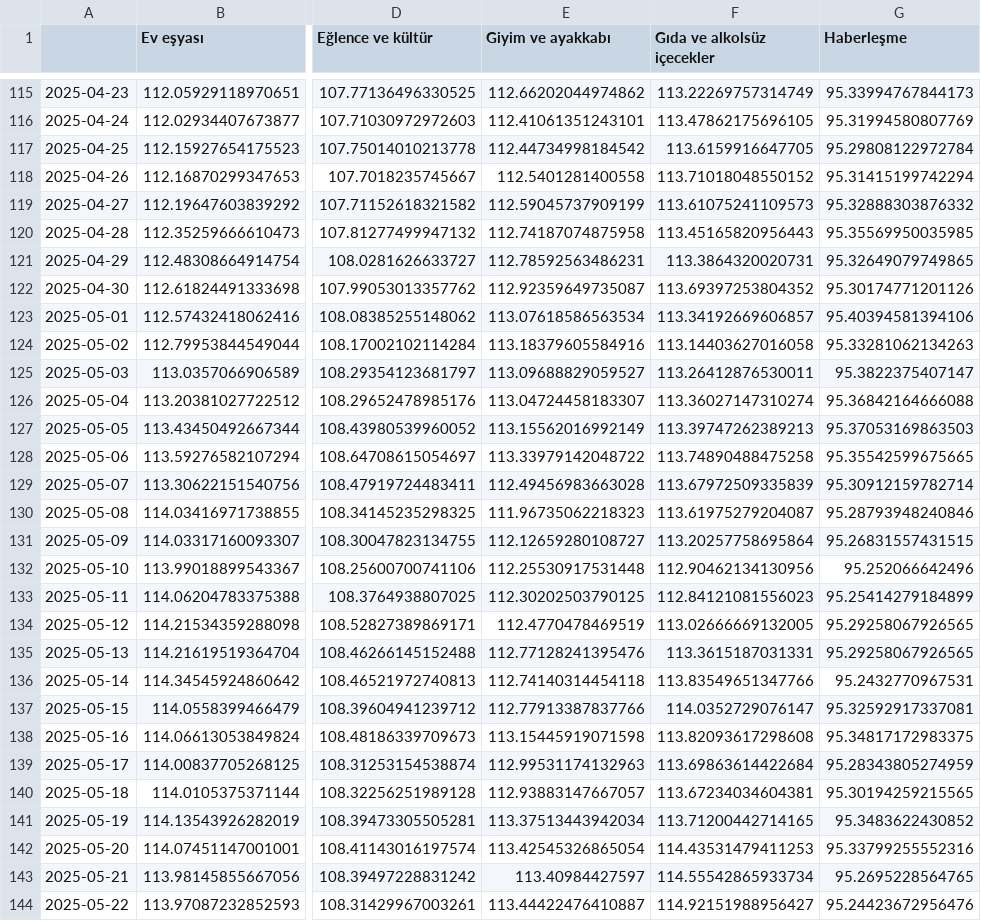
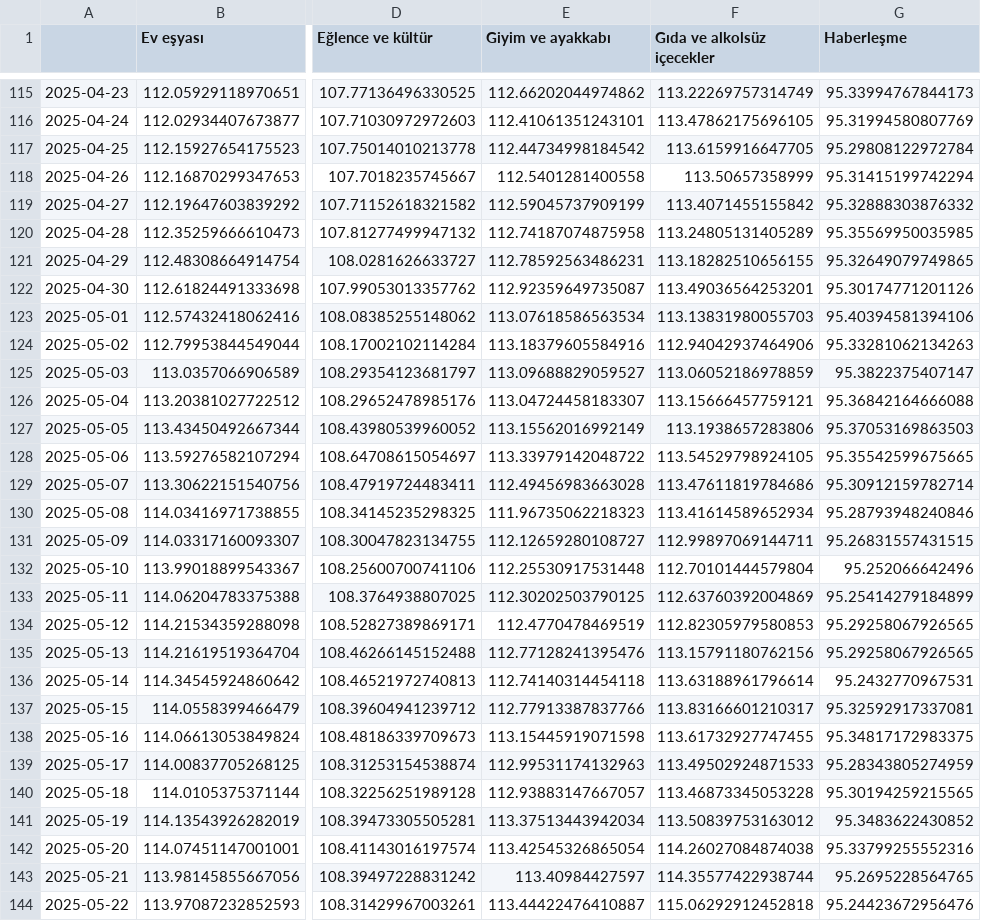
Before and after one commit to kaboya19/web-tufe-streamlit, a CSV file: anagruplar.csv, drawn as a sheet; only a part is shown, gaps mark what is left out; the diff covers the shown part only; the diff names each change by its address in the sheet, - before the commit and + after, or states it on an @@ line.

```diff
--- a/anagruplar.csv
+++ b/anagruplar.csv
-F118 (Gıda ve alkolsüz içecekler): 113.71018048550152
+F118 (Gıda ve alkolsüz içecekler): 113.50657358999
-F119 (Gıda ve alkolsüz içecekler): 113.61075241109573
+F119 (Gıda ve alkolsüz içecekler): 113.4071455155842
-F120 (Gıda ve alkolsüz içecekler): 113.45165820956443
+F120 (Gıda ve alkolsüz içecekler): 113.24805131405289
-F121 (Gıda ve alkolsüz içecekler): 113.3864320020731
+F121 (Gıda ve alkolsüz içecekler): 113.18282510656155
-F122 (Gıda ve alkolsüz içecekler): 113.69397253804352
+F122 (Gıda ve alkolsüz içecekler): 113.49036564253201
-F123 (Gıda ve alkolsüz içecekler): 113.34192669606857
+F123 (Gıda ve alkolsüz içecekler): 113.13831980055703
-F124 (Gıda ve alkolsüz içecekler): 113.14403627016058
+F124 (Gıda ve alkolsüz içecekler): 112.94042937464906
-F125 (Gıda ve alkolsüz içecekler): 113.26412876530011
+F125 (Gıda ve alkolsüz içecekler): 113.06052186978859
-F126 (Gıda ve alkolsüz içecekler): 113.36027147310274
+F126 (Gıda ve alkolsüz içecekler): 113.15666457759121
-F127 (Gıda ve alkolsüz içecekler): 113.39747262389213
+F127 (Gıda ve alkolsüz içecekler): 113.1938657283806
-F128 (Gıda ve alkolsüz içecekler): 113.74890488475258
+F128 (Gıda ve alkolsüz içecekler): 113.54529798924105
-F129 (Gıda ve alkolsüz içecekler): 113.67972509335839
+F129 (Gıda ve alkolsüz içecekler): 113.47611819784686
-F130 (Gıda ve alkolsüz içecekler): 113.61975279204087
+F130 (Gıda ve alkolsüz içecekler): 113.41614589652934
-F131 (Gıda ve alkolsüz içecekler): 113.20257758695864
+F131 (Gıda ve alkolsüz içecekler): 112.99897069144711
-F132 (Gıda ve alkolsüz içecekler): 112.90462134130956
+F132 (Gıda ve alkolsüz içecekler): 112.70101444579804
-F133 (Gıda ve alkolsüz içecekler): 112.84121081556023
+F133 (Gıda ve alkolsüz içecekler): 112.63760392004869
-F134 (Gıda ve alkolsüz içecekler): 113.02666669132005
+F134 (Gıda ve alkolsüz içecekler): 112.82305979580853
-F135 (Gıda ve alkolsüz içecekler): 113.3615187031331
+F135 (Gıda ve alkolsüz içecekler): 113.15791180762156
-F136 (Gıda ve alkolsüz içecekler): 113.83549651347766
+F136 (Gıda ve alkolsüz içecekler): 113.63188961796614
-F137 (Gıda ve alkolsüz içecekler): 114.0352729076147
+F137 (Gıda ve alkolsüz içecekler): 113.83166601210317
-F138 (Gıda ve alkolsüz içecekler): 113.82093617298608
+F138 (Gıda ve alkolsüz içecekler): 113.61732927747455
-F139 (Gıda ve alkolsüz içecekler): 113.69863614422684
+F139 (Gıda ve alkolsüz içecekler): 113.49502924871533
-F140 (Gıda ve alkolsüz içecekler): 113.67234034604381
+F140 (Gıda ve alkolsüz içecekler): 113.46873345053228
-F141 (Gıda ve alkolsüz içecekler): 113.71200442714165
+F141 (Gıda ve alkolsüz içecekler): 113.50839753163012
-F142 (Gıda ve alkolsüz içecekler): 114.43531479411253
+F142 (Gıda ve alkolsüz içecekler): 114.26027084874038
-F143 (Gıda ve alkolsüz içecekler): 114.55542865933734
+F143 (Gıda ve alkolsüz içecekler): 114.35577422938744
-F144 (Gıda ve alkolsüz içecekler): 114.92151988956427
+F144 (Gıda ve alkolsüz içecekler): 115.06292912452818
```
Also changed, not shown: 1 edited cell elsewhere in this file, ağırlıklartüfe.csv, endeksler.csv, 8 other files.
